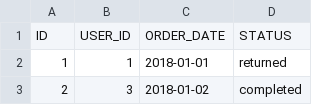
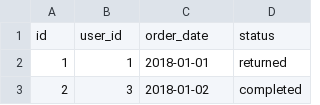
Before and after one commit to carlonuccio/dbt-tutorial, a CSV file: jaffle_shop/seeds/orders.csv, drawn as a sheet; only a part is shown; removed rows and columns are numbered as before the commit, all else as after; the diff names each change by its address in the sheet, - before the commit and + after, or states it on an @@ line.

```diff
--- a/jaffle_shop/seeds/orders.csv
+++ b/jaffle_shop/seeds/orders.csv
-row 1: ID | USER_ID | ORDER_DATE | STATUS
+row 1: id | user_id | order_date | status
```
Also changed, not shown: jaffle_shop/seeds/customers.csv, jaffle_shop/seeds/payments.csv, 1 other file.
